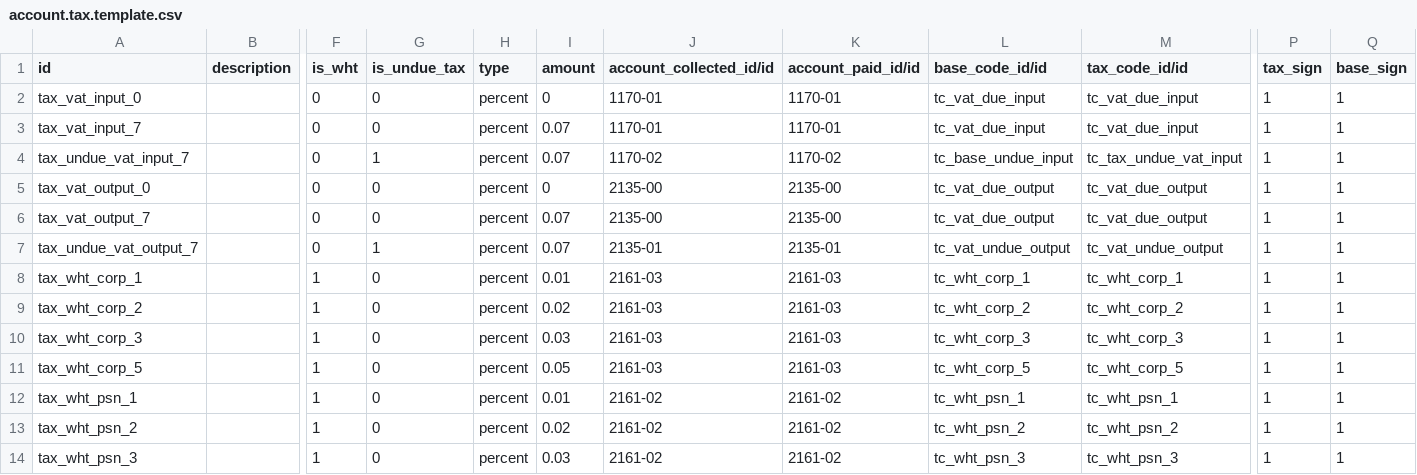
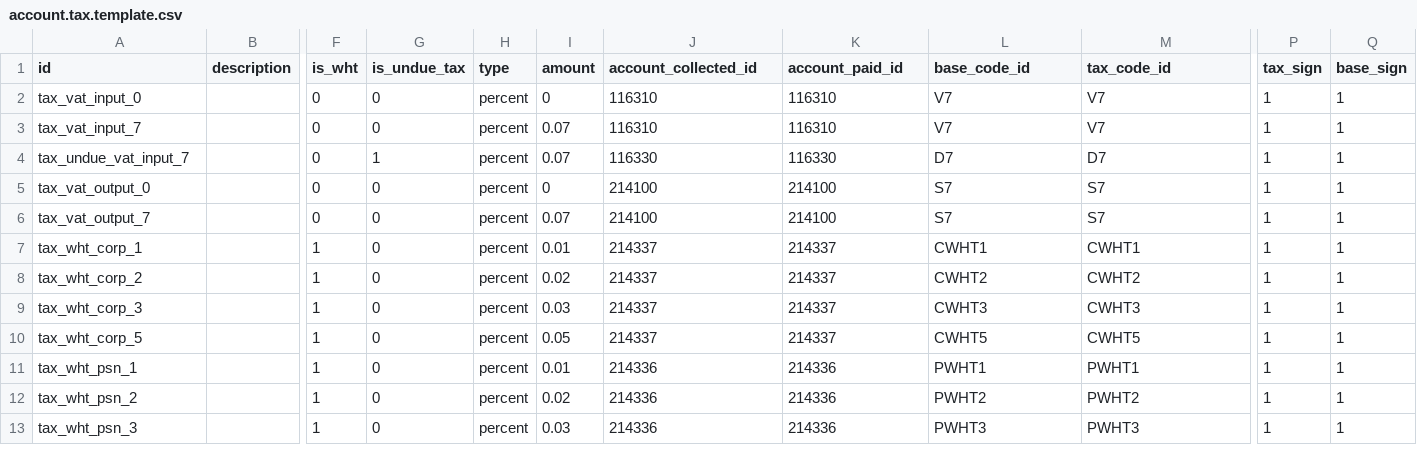
Before and after one commit to ecosoft-odoo/rje, a CSV file: specific/rje_coa/data/account.tax.template.csv, drawn as a sheet; only a part is shown, gaps mark what is left out; removed rows and columns are numbered as before the commit, all else as after; rows hold the shown columns only; the diff covers the shown part only; the diff names each change by its address in the sheet, - before the commit and + after, or states it on an @@ line.

```diff
--- a/specific/rje_coa/data/account.tax.template.csv
+++ b/specific/rje_coa/data/account.tax.template.csv
-J1: account_collected_id/id
+J1: account_collected_id
-K1: account_paid_id/id
+K1: account_paid_id
-L1: base_code_id/id
+L1: base_code_id
-M1: tax_code_id/id
+M1: tax_code_id
-J2:J3 (account_collected_id): 1170-01
+J2:J3 (account_collected_id): 116310
-K2:K3 (account_paid_id): 1170-01
+K2:K3 (account_paid_id): 116310
-L2:L3 (base_code_id): tc_vat_due_input
+L2:L3 (base_code_id): V7
-M2:M3 (tax_code_id): tc_vat_due_input
+M2:M3 (tax_code_id): V7
-J4 (account_collected_id): 1170-02
+J4 (account_collected_id): 116330
-K4 (account_paid_id): 1170-02
+K4 (account_paid_id): 116330
-L4 (base_code_id): tc_base_undue_input
+L4 (base_code_id): D7
-M4 (tax_code_id): tc_tax_undue_vat_input
+M4 (tax_code_id): D7
-J5:J6 (account_collected_id): 2135-00
+J5:J6 (account_collected_id): 214100
-K5:K6 (account_paid_id): 2135-00
+K5:K6 (account_paid_id): 214100
-L5:L6 (base_code_id): tc_vat_due_output
+L5:L6 (base_code_id): S7
-M5:M6 (tax_code_id): tc_vat_due_output
+M5:M6 (tax_code_id): S7
-row 7: tax_undue_vat_output_7 |  | 0 | 1 | percent | 0.07 | 2135-01 | 2135-01 | tc_vat_undue_output | tc_vat_undue_output | 1 | 1
-J7:J10 (account_collected_id): 2161-03
+J7:J10 (account_collected_id): 214337
-K7:K10 (account_paid_id): 2161-03
+K7:K10 (account_paid_id): 214337
-L7 (base_code_id): tc_wht_corp_1
+L7 (base_code_id): CWHT1
-M7 (tax_code_id): tc_wht_corp_1
+M7 (tax_code_id): CWHT1
-L8 (base_code_id): tc_wht_corp_2
+L8 (base_code_id): CWHT2
-M8 (tax_code_id): tc_wht_corp_2
+M8 (tax_code_id): CWHT2
-L9 (base_code_id): tc_wht_corp_3
+L9 (base_code_id): CWHT3
-M9 (tax_code_id): tc_wht_corp_3
+M9 (tax_code_id): CWHT3
-L10 (base_code_id): tc_wht_corp_5
+L10 (base_code_id): CWHT5
-M10 (tax_code_id): tc_wht_corp_5
+M10 (tax_code_id): CWHT5
-J11:J13 (account_collected_id): 2161-02
+J11:J13 (account_collected_id): 214336
-K11:K13 (account_paid_id): 2161-02
+K11:K13 (account_paid_id): 214336
-L11 (base_code_id): tc_wht_psn_1
+L11 (base_code_id): PWHT1
-M11 (tax_code_id): tc_wht_psn_1
+M11 (tax_code_id): PWHT1
-L12 (base_code_id): tc_wht_psn_2
+L12 (base_code_id): PWHT2
-M12 (tax_code_id): tc_wht_psn_2
+M12 (tax_code_id): PWHT2
-L13 (base_code_id): tc_wht_psn_3
+L13 (base_code_id): PWHT3
-M13 (tax_code_id): tc_wht_psn_3
+M13 (tax_code_id): PWHT3
```
Also changed, not shown: 20 edited cells elsewhere in this file, 3 other files.
